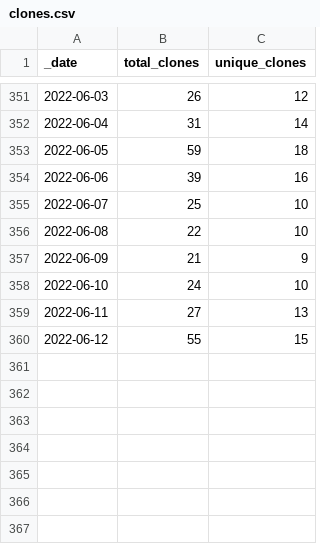
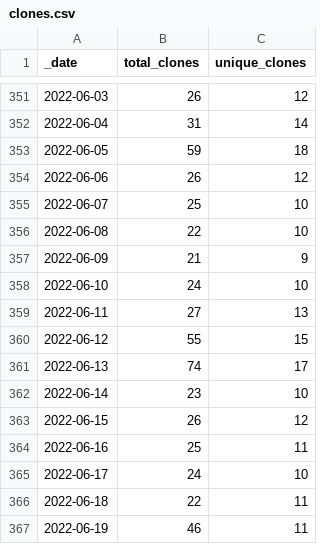
Before and after one commit to AlexRogalskiy/scala-patterns, a CSV file: traffic/clones.csv, drawn as a sheet; only a part is shown, gaps mark what is left out.

Commit message:
GitHub traffic

```diff
--- a/traffic/clones.csv
+++ b/traffic/clones.csv
@@ -353,3 +353,3 @@ _date,total_clones,unique_clones
 2022-06-05,59,18
-2022-06-06,39,16
+2022-06-06,26,12
 2022-06-07,25,10
@@ -360 +360,8 @@ _date,total_clones,unique_clones
 2022-06-12,55,15
+2022-06-13,74,17
+2022-06-14,23,10
+2022-06-15,26,12
+2022-06-16,25,11
+2022-06-17,24,10
+2022-06-18,22,11
+2022-06-19,46,11
```
Also changed, not shown: 1 other file.
